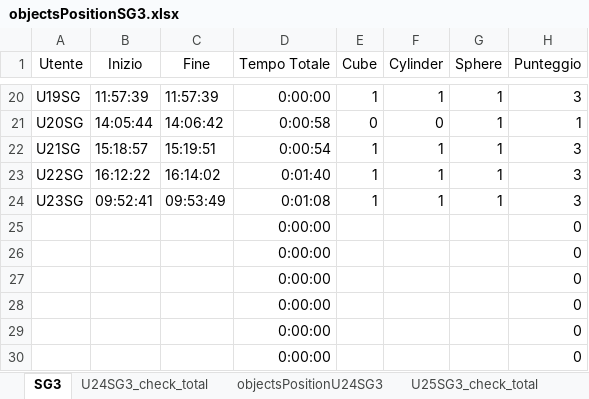
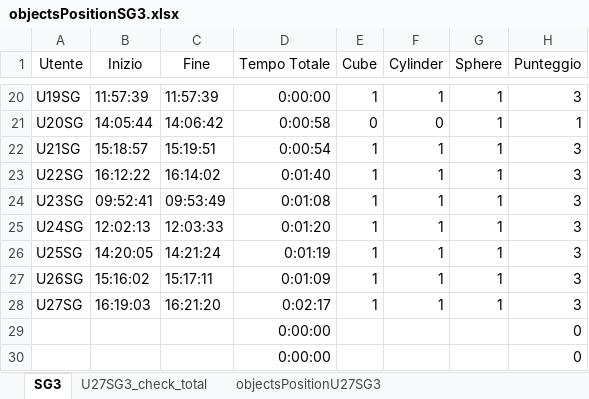
Before and after one commit to piovesanaedoardo/HapticMemorySequence, an Excel workbook: objectsPositionSG3.xlsx, sheet SG3, drawn as a sheet; only a part is shown, gaps mark what is left out; values as stored, in another font and other column widths than the file's, no borders; removed rows and columns are numbered as before the commit, all else as after; the diff names each change by its address in the sheet, - before the commit and + after, or states it on an @@ line.

```diff
--- a/objectsPositionSG3.xlsx (sheet SG3)
+++ b/objectsPositionSG3.xlsx (sheet SG3)
@@ sheet tab hidden: U24SG3_check_total @@
@@ sheet tab hidden: objectsPositionU24SG3 @@
@@ sheet tab hidden: U25SG3_check_total @@
-row 25:  |  |  | 0:00:00 |  |  |  | 0
-row 26:  |  |  | 0:00:00 |  |  |  | 0
-row 27:  |  |  | 0:00:00 |  |  |  | 0
-row 28:  |  |  | 0:00:00 |  |  |  | 0
+row 25: U24SG | 12:02:13 | 12:03:33 | 0:01:20 | 1 | 1 | 1 | 3
+row 26: U25SG | 14:20:05 | 14:21:24 | 0:01:19 | 1 | 1 | 1 | 3
+row 27: U26SG | 15:16:02 | 15:17:11 | 0:01:09 | 1 | 1 | 1 | 3
+row 28: U27SG | 16:19:03 | 16:21:20 | 0:02:17 | 1 | 1 | 1 | 3
```
Also changed, not shown: sheet objectsPositionU27SG3, other sheet tabs, objectsPositionCV10.xlsx, objectsPositionCV5.xlsx, 7 other files.
